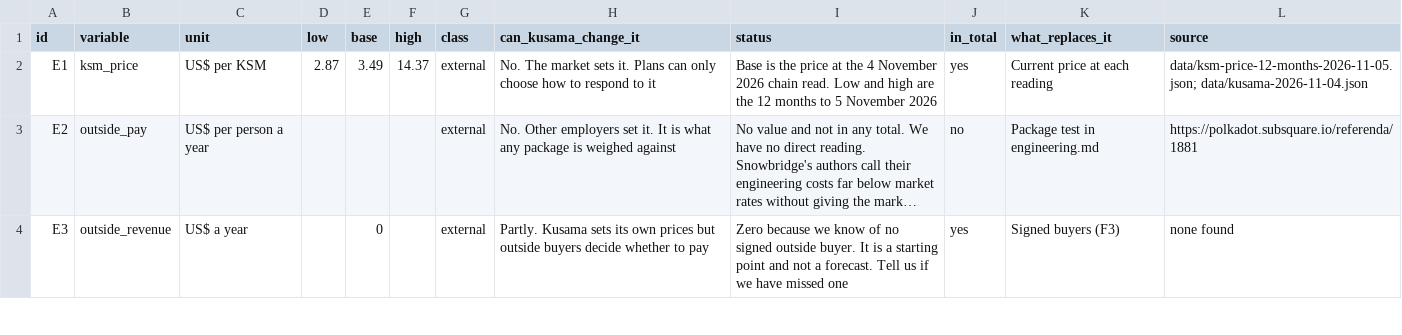
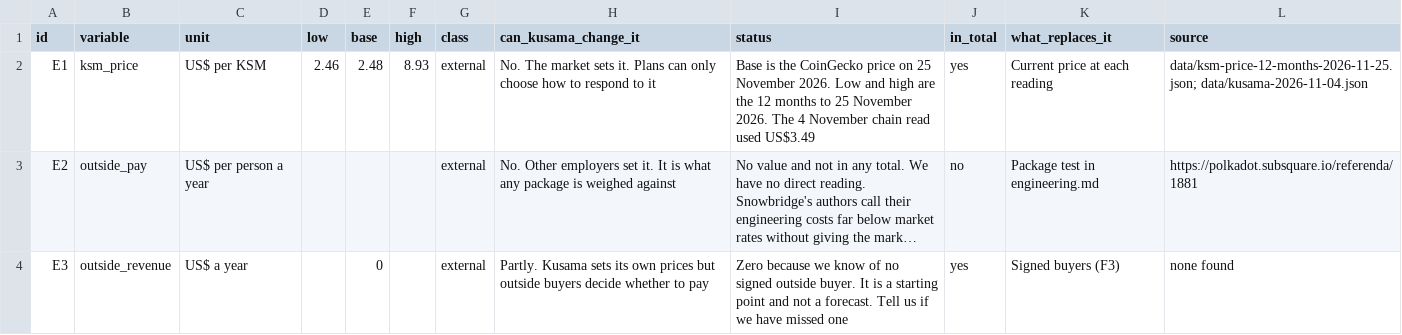
Before and after one commit to Birdbrain-wtf/independent-kusama-research, a CSV file: assumptions.csv, drawn as a sheet; only a part is shown; long unchanged cells end in …; the diff names each change by its address in the sheet, - before the commit and + after, or states it on an @@ line.

Commit message:
Move the base KSM price to US$2.48 (25 November 2026)
New 12-month price read (low US$2.46, median US$4.45, high US$8.93),
model output regenerated, and README, engineering.md and network-shapes.md
updated. Chain-read earnings stay at the 4 November US$3.49 they were
measured at.

```diff
--- a/assumptions.csv
+++ b/assumptions.csv
-D2 (low): 2.87
+D2 (low): 2.46
-E2 (base): 3.49
+E2 (base): 2.48
-F2 (high): 14.37
+F2 (high): 8.93
-I2 (status): …is the price at the 4 November 2026 chain read. Low and high are the 12 months to 5 November 2026
+I2 (status): …is the CoinGecko price on 25 November 2026. Low and high are the 12 months to 25 November 2026. The 4 November chain read used US$3.49
-L2 (source): data/ksm-price-12-months-2026-11-05.json; data/kusama-2026-11-04.json
+L2 (source): data/ksm-price-12-months-2026-11-25.json; data/kusama-2026-11-04.json
```
Also changed, not shown: 6 other files.
